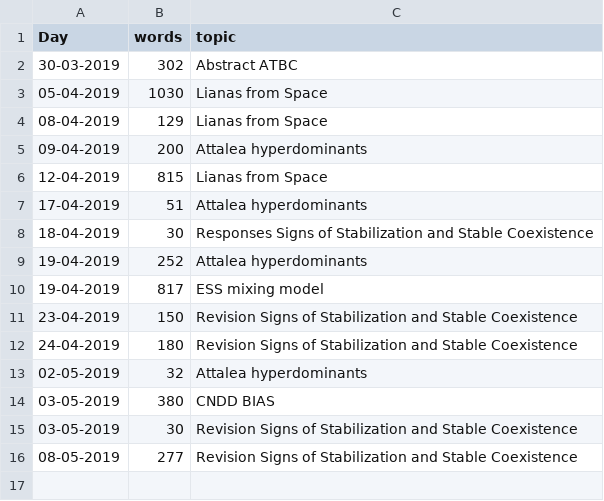
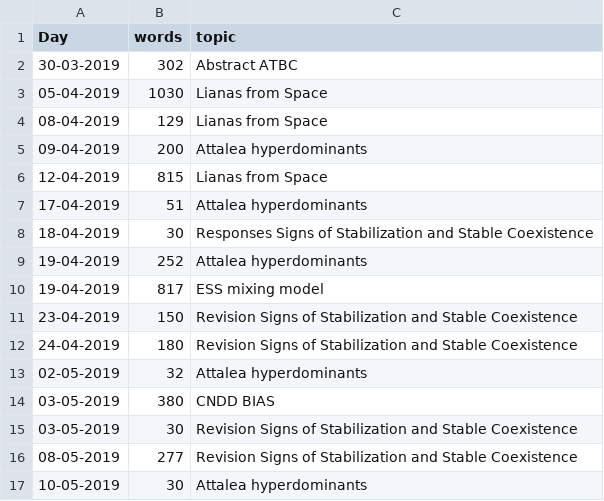
Before and after one commit to MarcoDVisser/ESWP, a CSV file: StreakWeeklyWords.csv, drawn as a sheet; the diff names each change by its address in the sheet, - before the commit and + after, or states it on an @@ line.

Commit message:
weekly update

```diff
--- a/StreakWeeklyWords.csv
+++ b/StreakWeeklyWords.csv
+row 17: 10-05-2019 | 30 | Attalea hyperdominants
```
Also changed, not shown: 1 other file.
